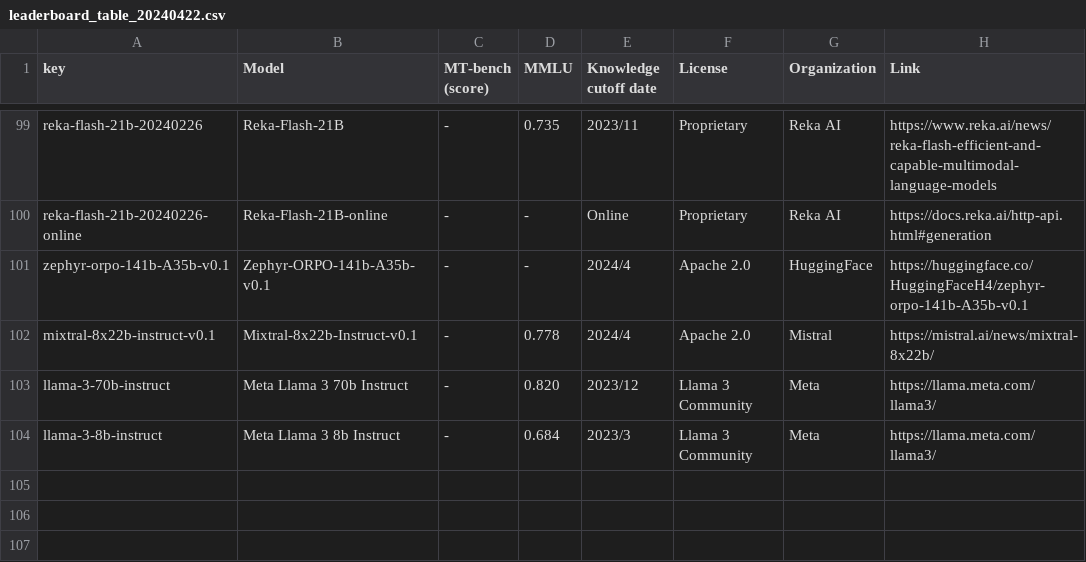
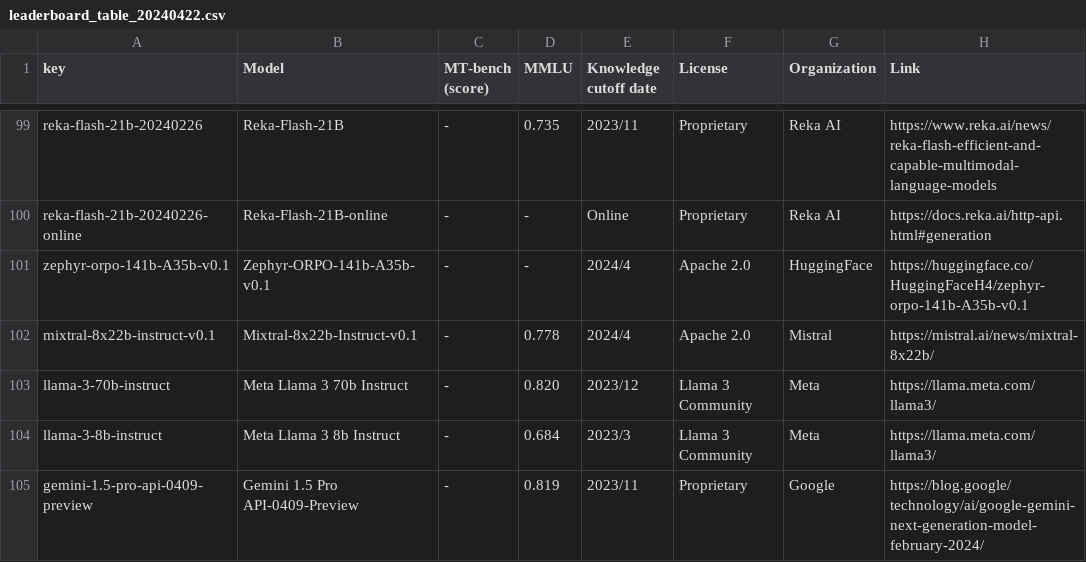
Before and after one commit to utterstep/chatbot-arena-leaderbord-vis, a CSV file: leaderboard_table_20240422.csv, drawn as a sheet; only a part is shown, gaps mark what is left out; the diff names each change by its address in the sheet, - before the commit and + after, or states it on an @@ line.

```diff
--- a/leaderboard_table_20240422.csv
+++ b/leaderboard_table_20240422.csv
+row 105: gemini-1.5-pro-api-0409-preview | Gemini 1.5 Pro API-0409-Preview | - | 0.819 | 2023/11 | Proprietary | Google | https://blog.google/technology/ai/google-gemini-next-generation-model-february-2024/
```
Also changed, not shown: 1 other file.
